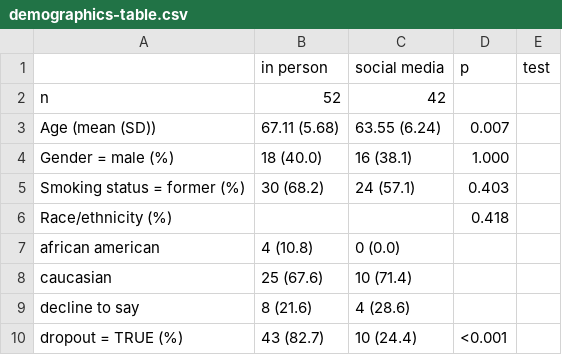
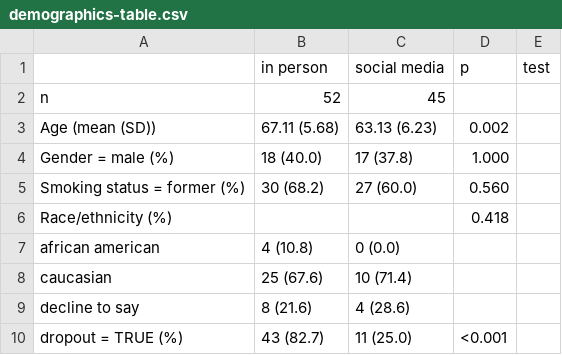
Before and after one commit to spakowiczlab/bewell, a CSV file: data/derived/demographics-table.csv, drawn as a sheet.

```diff
--- a/data/derived/demographics-table.csv
+++ b/data/derived/demographics-table.csv
@@ -1,6 +1,6 @@
 "","in person","social media","p","test"
-"n","52","42","",""
-"Age (mean (SD))","67.11 (5.68)","63.55 (6.24)","0.007",""
-"Gender = male (%)","18 (40.0)","16 (38.1)","1.000",""
-"Smoking status = former (%)","30 (68.2)","24 (57.1)","0.403",""
+"n","52","45","",""
+"Age (mean (SD))","67.11 (5.68)","63.13 (6.23)","0.002",""
+"Gender = male (%)","18 (40.0)","17 (37.8)","1.000",""
+"Smoking status = former (%)","30 (68.2)","27 (60.0)","0.560",""
 "Race/ethnicity (%)","","","0.418",""
@@ -9,2 +9,2 @@
 "   decline to say","8 (21.6)","4 (28.6)","",""
-"dropout = TRUE (%)","43 (82.7)","10 (24.4)","<0.001",""
+"dropout = TRUE (%)","43 (82.7)","11 (25.0)","<0.001",""
```
Also changed, not shown: 8 other files.
